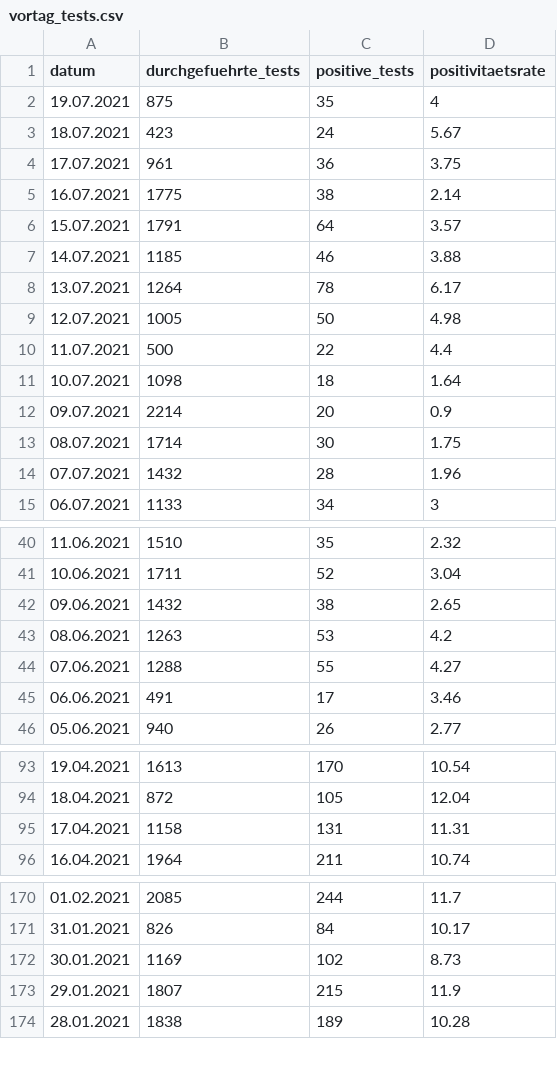
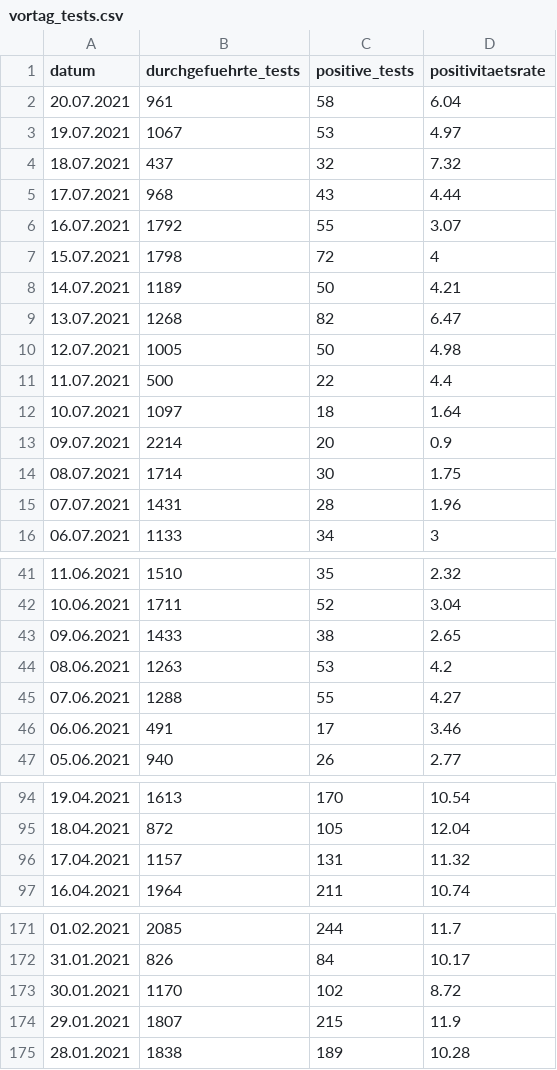
Before and after one commit to openDataBE/covid19Data, a CSV file: vortag_tests.csv, drawn as a sheet; only a part is shown, gaps mark what is left out; the diff covers the shown part only.

Commit message:
Automatic commit of vortag_tests.csv

```diff
--- a/vortag_tests.csv
+++ b/vortag_tests.csv
@@ -1,15 +1,16 @@
 "datum","durchgefuehrte_tests","positive_tests","positivitaetsrate"
-"19.07.2021","875","35","4"
-"18.07.2021","423","24","5.67"
-"17.07.2021","961","36","3.75"
-"16.07.2021","1775","38","2.14"
-"15.07.2021","1791","64","3.57"
-"14.07.2021","1185","46","3.88"
-"13.07.2021","1264","78","6.17"
+"20.07.2021","961","58","6.04"
+"19.07.2021","1067","53","4.97"
+"18.07.2021","437","32","7.32"
+"17.07.2021","968","43","4.44"
+"16.07.2021","1792","55","3.07"
+"15.07.2021","1798","72","4"
+"14.07.2021","1189","50","4.21"
+"13.07.2021","1268","82","6.47"
 "12.07.2021","1005","50","4.98"
 "11.07.2021","500","22","4.4"
-"10.07.2021","1098","18","1.64"
+"10.07.2021","1097","18","1.64"
 "09.07.2021","2214","20","0.9"
 "08.07.2021","1714","30","1.75"
-"07.07.2021","1432","28","1.96"
+"07.07.2021","1431","28","1.96"
 "06.07.2021","1133","34","3"
@@ -41,3 +42,3 @@
 "10.06.2021","1711","52","3.04"
-"09.06.2021","1432","38","2.65"
+"09.06.2021","1433","38","2.65"
 "08.06.2021","1263","53","4.2"
@@ -94,3 +95,3 @@
 "18.04.2021","872","105","12.04"
-"17.04.2021","1158","131","11.31"
+"17.04.2021","1157","131","11.32"
 "16.04.2021","1964","211","10.74"
@@ -171,3 +172,3 @@
 "31.01.2021","826","84","10.17"
-"30.01.2021","1169","102","8.73"
+"30.01.2021","1170","102","8.72"
 "29.01.2021","1807","215","11.9"
```
Also changed, not shown: 5 edited cells elsewhere in this file.
